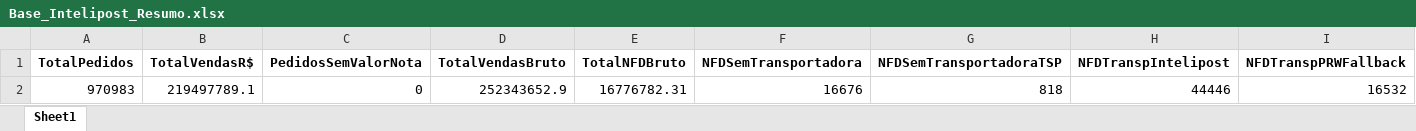
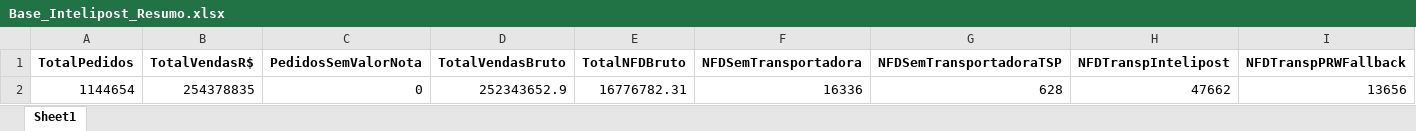
Before and after one commit to Renato-Donadel/monitor-pedidos, an Excel workbook: data/Base_Intelipost_Resumo.xlsx, sheet Sheet1, drawn as a sheet; values as stored, in another font and other column widths than the file's, no borders; removed rows and columns are numbered as before the commit, all else as after; the diff names each change by its address in the sheet, - before the commit and + after, or states it on an @@ line.

```diff
--- a/data/Base_Intelipost_Resumo.xlsx (sheet Sheet1)
+++ b/data/Base_Intelipost_Resumo.xlsx (sheet Sheet1)
-row 2: 970983 | 219497789.1 | 0 | 252343652.9 | 16776782.31 | 16676 | 818 | 44446 | 16532
+row 2: 1144654 | 254378835 | 0 | 252343652.9 | 16776782.31 | 16336 | 628 | 47662 | 13656
```
Also changed, not shown: data/Base_Mensal.xlsx, data/Base_Similaridade_Tarifarios.xlsx, 1 other file.
